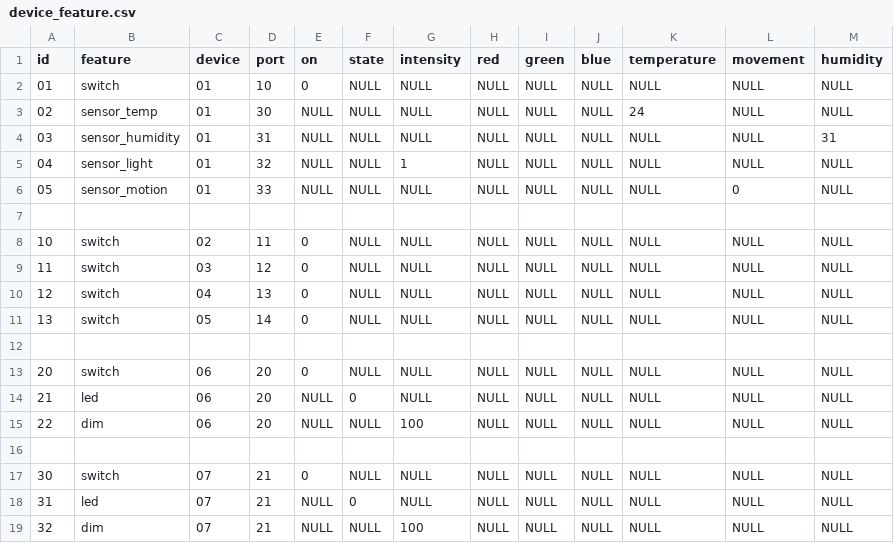
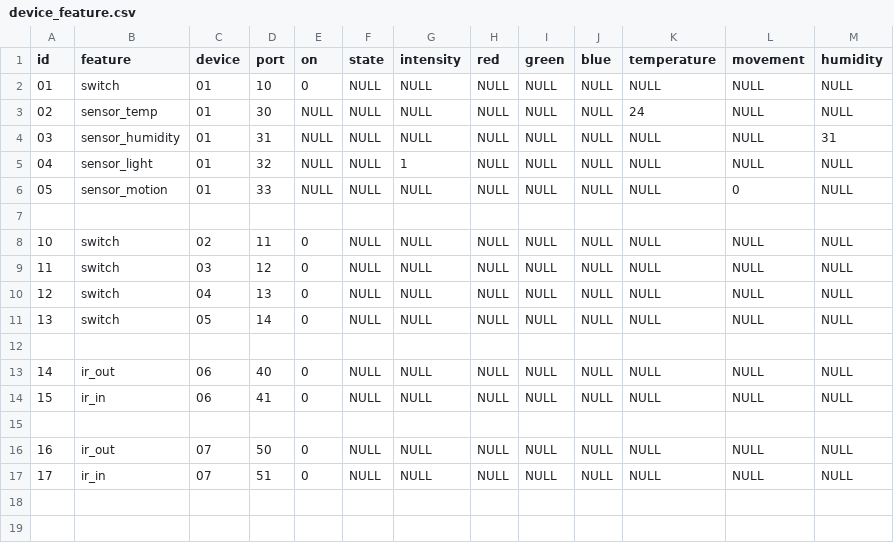
Before and after one commit to zarusz/ESP_Thing, a CSV file: control/src/main/resources/config/liquibase/device_feature.csv, drawn as a sheet.

```diff
--- a/control/src/main/resources/config/liquibase/device_feature.csv
+++ b/control/src/main/resources/config/liquibase/device_feature.csv
@@ -12,8 +12,6 @@ id;feature;device;port;on;state;intensity;red;green;blue;temperature;movement;hu
 
-20;switch;06;20;0;NULL;NULL;NULL;NULL;NULL;NULL;NULL;NULL
-21;led;06;20;NULL;0;NULL;NULL;NULL;NULL;NULL;NULL;NULL
-22;dim;06;20;NULL;NULL;100;NULL;NULL;NULL;NULL;NULL;NULL
+14;ir_out;06;40;0;NULL;NULL;NULL;NULL;NULL;NULL;NULL;NULL
+15;ir_in;06;41;0;NULL;NULL;NULL;NULL;NULL;NULL;NULL;NULL
 
-30;switch;07;21;0;NULL;NULL;NULL;NULL;NULL;NULL;NULL;NULL
-31;led;07;21;NULL;0;NULL;NULL;NULL;NULL;NULL;NULL;NULL
-32;dim;07;21;NULL;NULL;100;NULL;NULL;NULL;NULL;NULL;NULL
+16;ir_out;07;50;0;NULL;NULL;NULL;NULL;NULL;NULL;NULL;NULL
+17;ir_in;07;51;0;NULL;NULL;NULL;NULL;NULL;NULL;NULL;NULL
```
Also changed, not shown: control/src/main/resources/config/liquibase/feature.csv, 16 other files.
